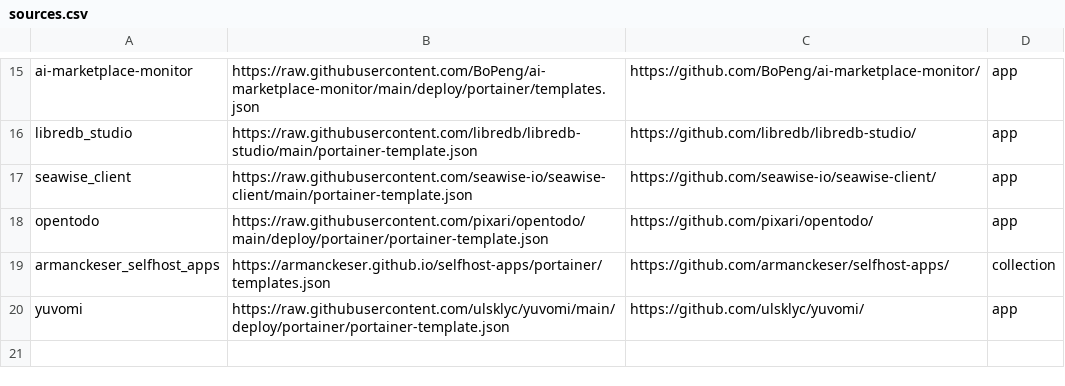
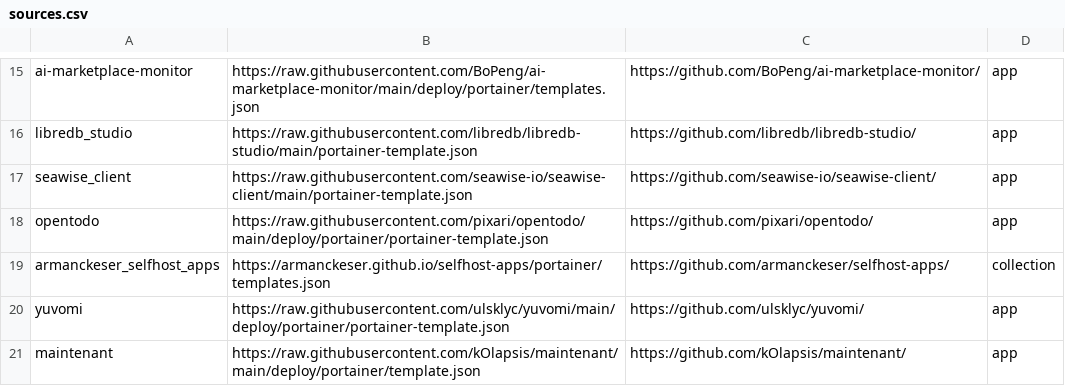
Before and after one commit to lissy93/portainer-templates, a CSV file: sources.csv, drawn as a sheet; only a part is shown, gaps mark what is left out.

Commit message:
Add maintenant (app source)

```diff
--- a/sources.csv
+++ b/sources.csv
@@ -20 +20,2 @@ armanckeser_selfhost_apps, https://armanckeser.github.io/selfhost-apps/portainer
 yuvomi, https://raw.githubusercontent.com/ulsklyc/yuvomi/main/deploy/portainer/portainer-template.json, https://github.com/ulsklyc/yuvomi/, app
+maintenant, https://raw.githubusercontent.com/kOlapsis/maintenant/main/deploy/portainer/template.json, https://github.com/kOlapsis/maintenant/, app
```
